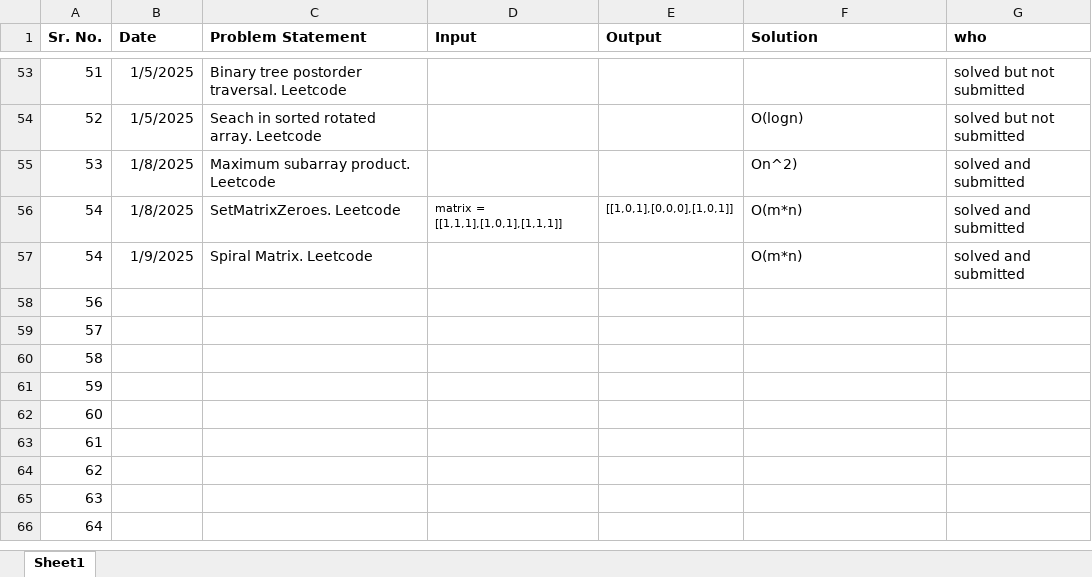
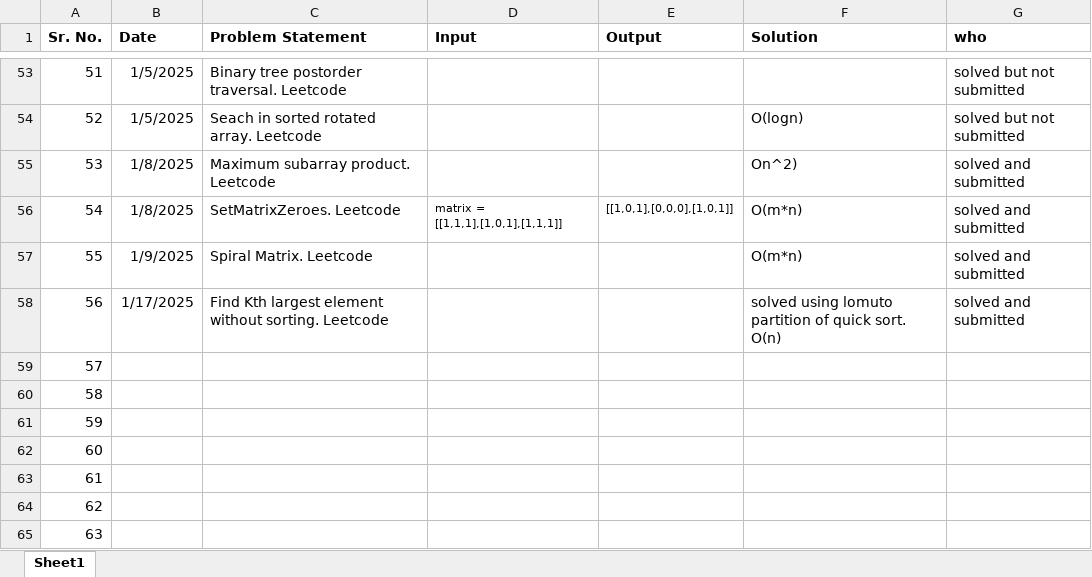
Before and after one commit to SonaliNehere/DSAPractice, an Excel workbook: CodingQuestionsHint.xlsx, sheet Sheet1, drawn as a sheet; only a part is shown, gaps mark what is left out; the shorter side is filled out with more unchanged rows; values as stored, in another font and other column widths than the file's, no borders; the diff names each change by its address in the sheet, - before the commit and + after, or states it on an @@ line.

Commit message:
Add files via upload

```diff
--- a/CodingQuestionsHint.xlsx (sheet Sheet1)
+++ b/CodingQuestionsHint.xlsx (sheet Sheet1)
-A57 (Sr. No.): 54
+A57 (Sr. No.): 55
-B58 (Date): (empty)
+B58 (Date): 1/17/2025
-C58 (Problem Statement): (empty)
+C58 (Problem Statement): Find Kth largest element without sorting. Leetcode
-F58 (Solution): (empty)
+F58 (Solution): solved using lomuto partition of quick sort. O(n)
-G58 (who): (empty)
+G58 (who): solved and submitted
```
